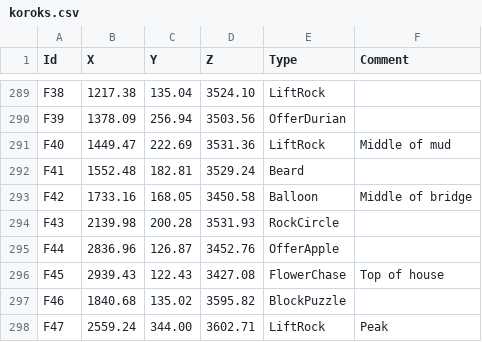
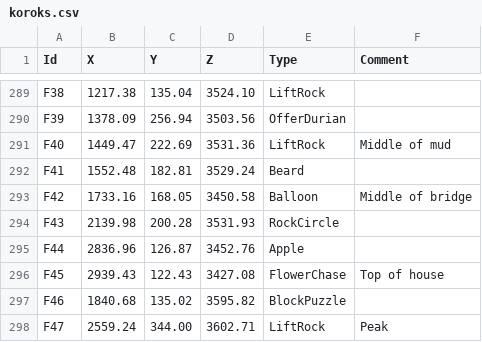
Before and after one commit to Pistonight/celer, a CSV file: packages/celer-code-generator/src/koroks.csv, drawn as a sheet; only a part is shown, gaps mark what is left out.

```diff
--- a/packages/celer-code-generator/src/koroks.csv
+++ b/packages/celer-code-generator/src/koroks.csv
@@ -294,3 +294,3 @@ F42,1733.16,168.05,3450.58,Balloon,Middle of bridge
 F43,2139.98,200.28,3531.93,RockCircle
-F44,2836.96,126.87,3452.76,OfferApple
+F44,2836.96,126.87,3452.76,Apple
 F45,2939.43,122.43,3427.08,FlowerChase,Top of house
```
Also changed, not shown: packages/celer-code-generator/src/korok_types.csv, 1 other file.
